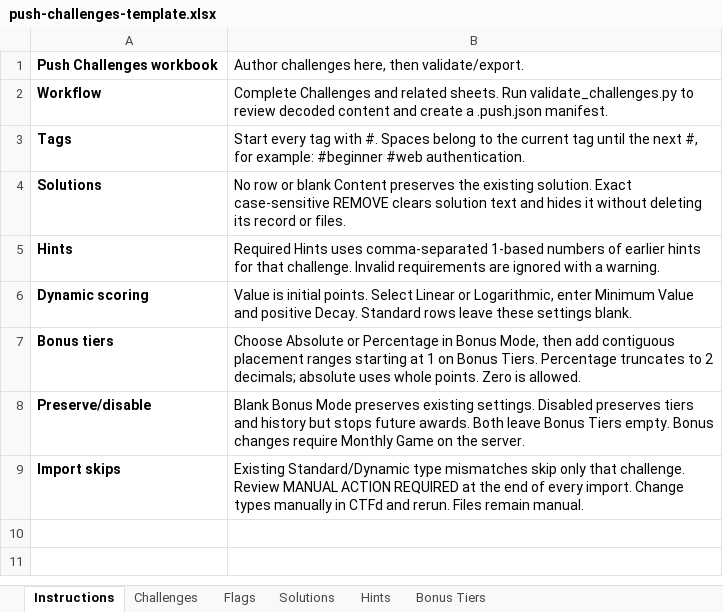
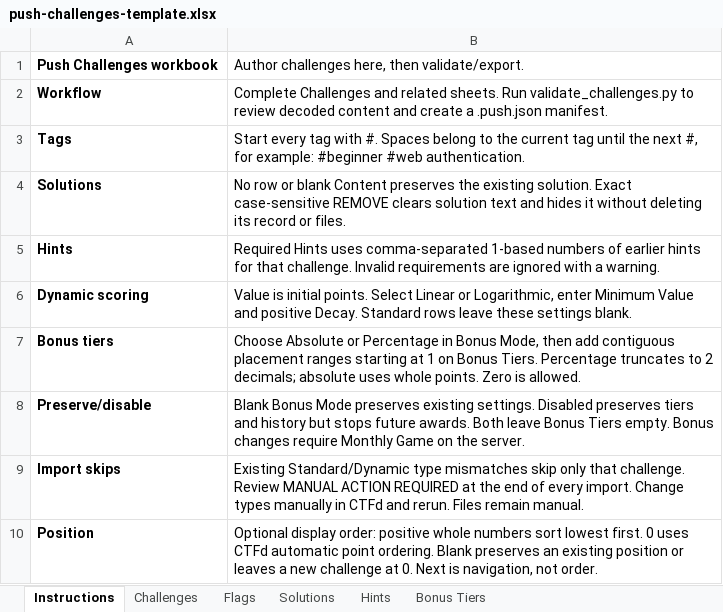
Before and after one commit to Gobo42/CTFd-Push-Challenges, an Excel workbook: tools/push-challenges-template.xlsx, sheet Instructions, drawn as a sheet; values as stored, in another font and other column widths than the file's, no borders; the diff names each change by its address in the sheet, - before the commit and + after, or states it on an @@ line.

Commit message:
feat: support challenge positions and expand authoring guides
Carry optional positions through XLSX/CSV validation, manifest export, dry-run previews, and atomic imports while preserving legacy inputs and blank-value semantics.

Regenerate the workbook, add ordering regression coverage, and document all authoring fields, dynamic scoring, and first-solver bonus tiers.

```diff
--- a/tools/push-challenges-template.xlsx (sheet Instructions)
+++ b/tools/push-challenges-template.xlsx (sheet Instructions)
+row 10: Position | Optional display order: positive whole numbers sort lowest first. 0 uses CTFd automatic point ordering. Blank preserves an existing position or leaves a new challenge at 0. Next is navigation, not order.
```
Also changed, not shown: sheet Challenges, 23 other files.
